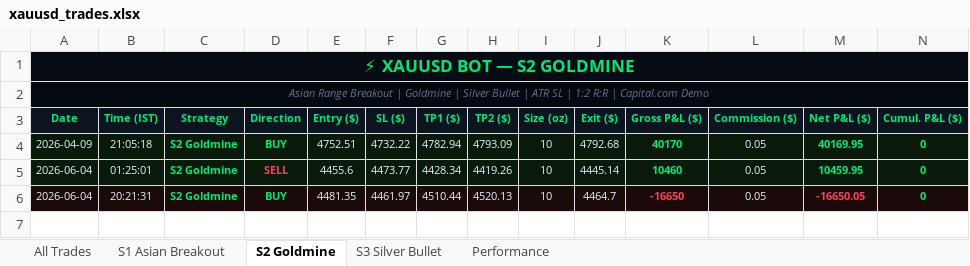
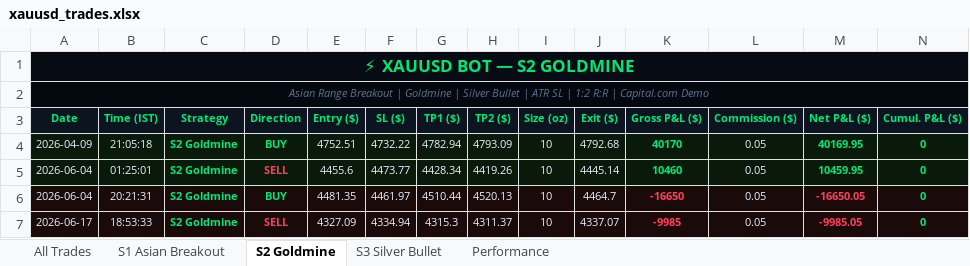
Before and after one commit to why666-dev/xauusd-bot, an Excel workbook: xauusd_trades.xlsx, sheet S2 Goldmine, drawn as a sheet; only a part is shown; values as stored, in another font and other column widths than the file's, no borders; rows hold the shown columns only; the diff names each change by its address in the sheet, - before the commit and + after, or states it on an @@ line.

```diff
--- a/xauusd_trades.xlsx (sheet S2 Goldmine)
+++ b/xauusd_trades.xlsx (sheet S2 Goldmine)
+row 7: 2026-06-17 | 18:53:33 | S2 Goldmine | SELL | 4327.09 | 4334.94 | 4315.3 | 4311.37 | 10 | 4337.07 | -9985 | 0.05 | -9985.05 | 0
```
Also changed, not shown: sheet All Trades, sheet S1 Asian Breakout, 2 other files.
